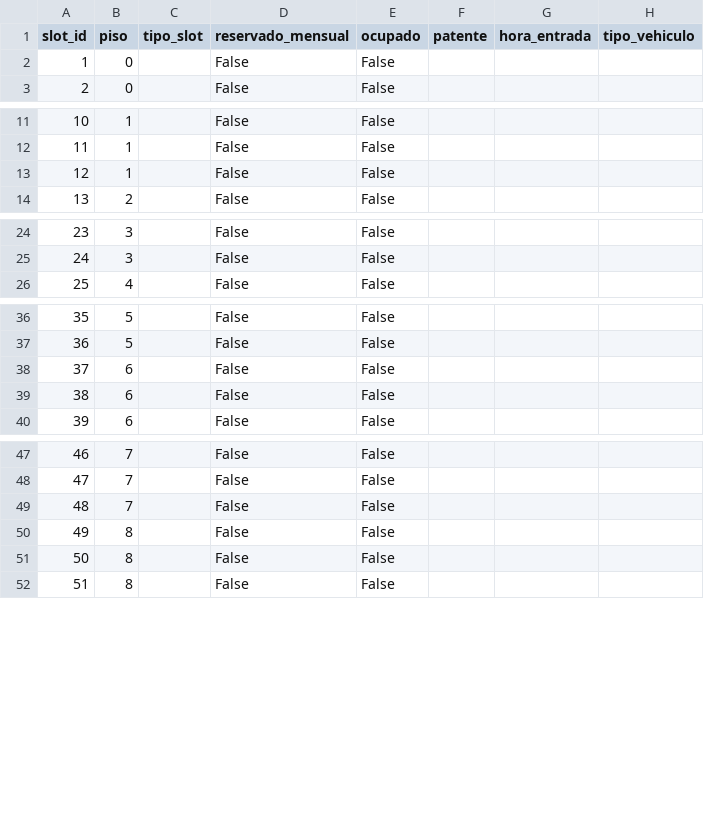
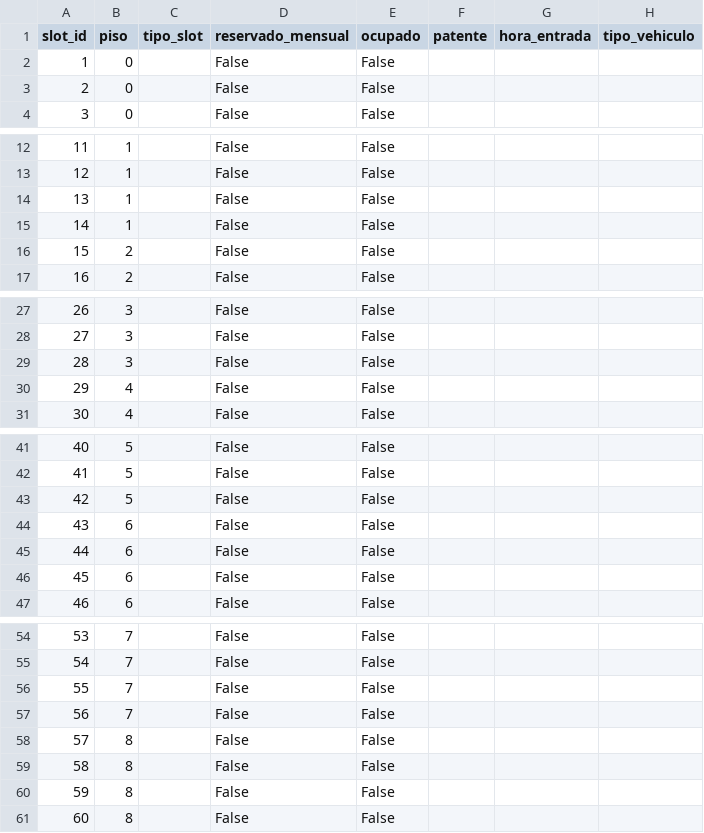
Before and after one commit to iairkap/programacion1, a CSV file: files/garage-3.csv, drawn as a sheet; only a part is shown, gaps mark what is left out; addresses are those after the commit; the diff covers the shown part only; the diff names each change by its address in the sheet, - before the commit and + after, or states it on an @@ line.

```diff
--- a/files/garage-3.csv
+++ b/files/garage-3.csv
+row 2: 1 | 0 |  | False | False
@@ column A (slot_id) renumbered between rows 3 and 70 @@
+row 15: 14 | 1 |  | False | False
+row 16: 15 | 2 |  | False | False
+row 29: 28 | 3 |  | False | False
+row 30: 29 | 4 |  | False | False
+row 43: 42 | 5 |  | False | False
+row 44: 43 | 6 |  | False | False
+row 57: 56 | 7 |  | False | False
+row 58: 57 | 8 |  | False | False
```
Also changed, not shown: 1 added row elsewhere in this file, 13 other files.
